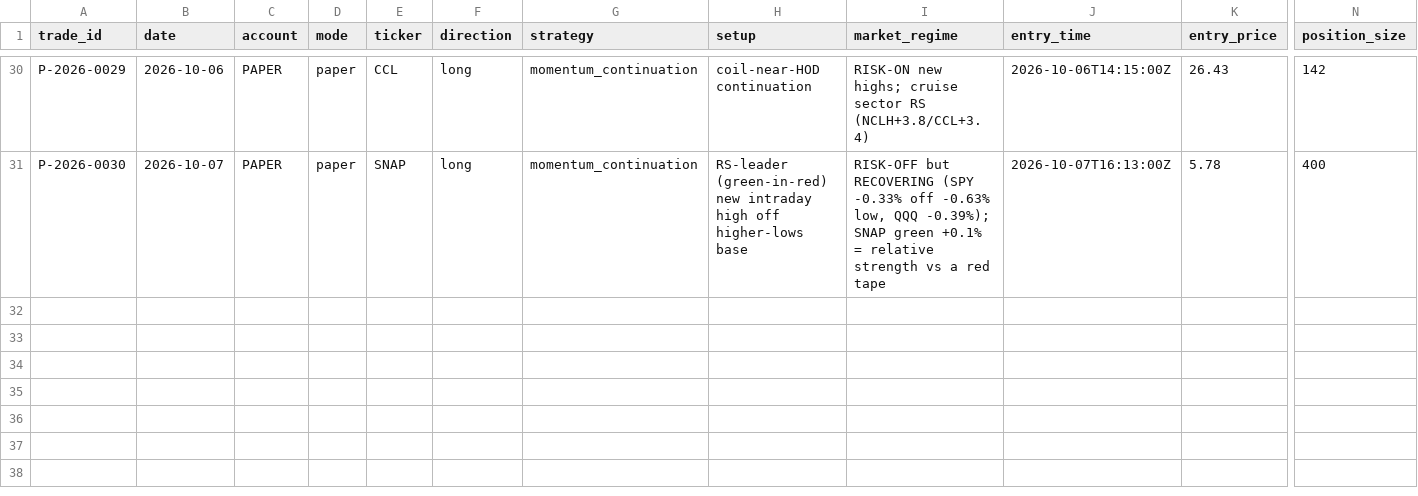
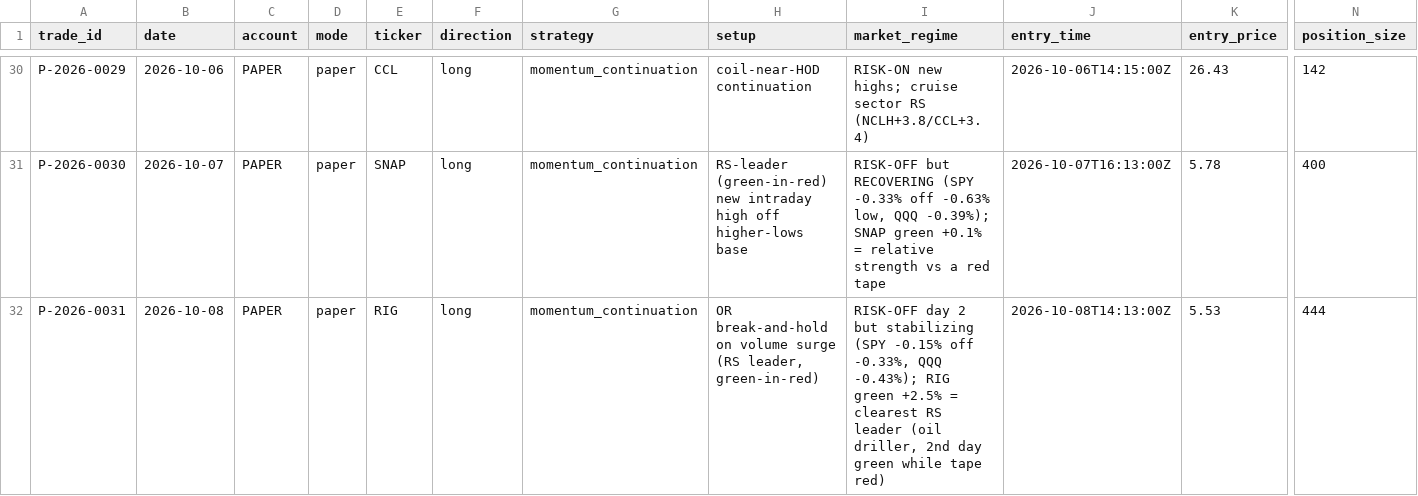
Before and after one commit to Taido097/Trading-Agent-, a CSV file: data/PAPER_TRADES.csv, drawn as a sheet; only a part is shown, gaps mark what is left out; rows hold the shown columns only; the diff names each change by its address in the sheet, - before the commit and + after, or states it on an @@ line.

```diff
--- a/data/PAPER_TRADES.csv
+++ b/data/PAPER_TRADES.csv
+row 32: P-2026-0031 | 2026-10-08 | PAPER | paper | RIG | long | momentum_continuation | OR break-and-hold on volume surge (RS leader, green-in-red) | RISK-OFF day 2 but stabilizing (SPY -0.15% off -0.33%, QQQ -0.43%); RIG green +2.5% = clearest RS leader (oil driller, 2nd day green while tape red) | 2026-10-08T14:13:00Z | 5.53 | 444
```
Also changed, not shown: 1 other file.
